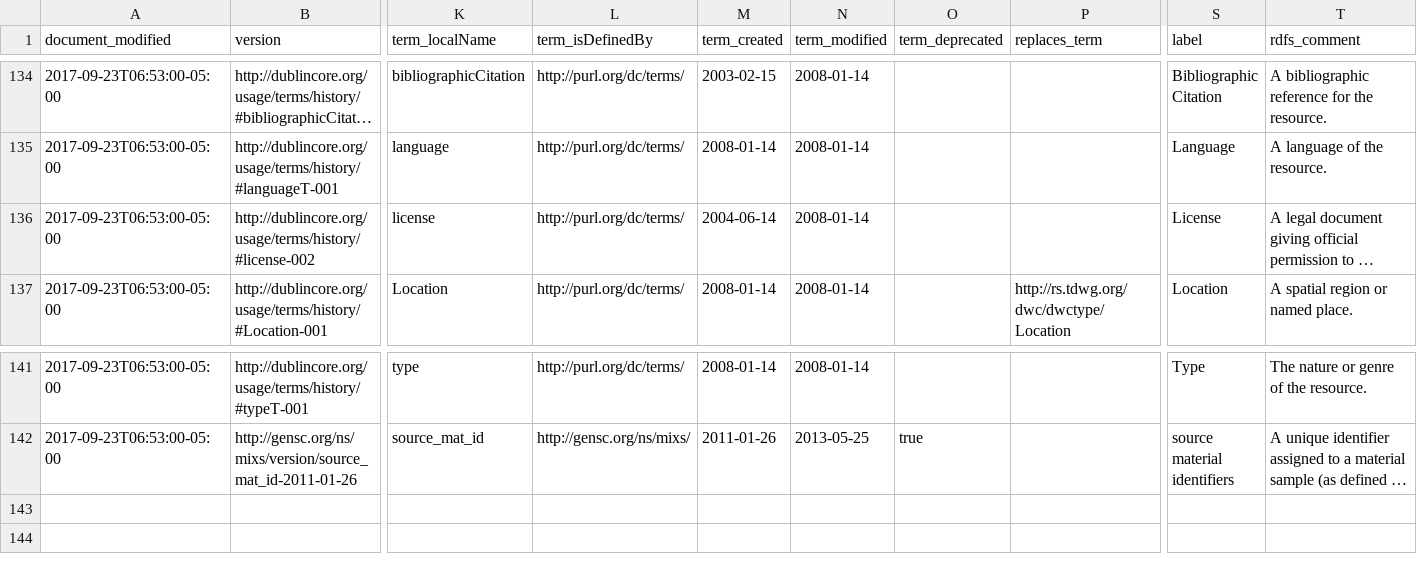
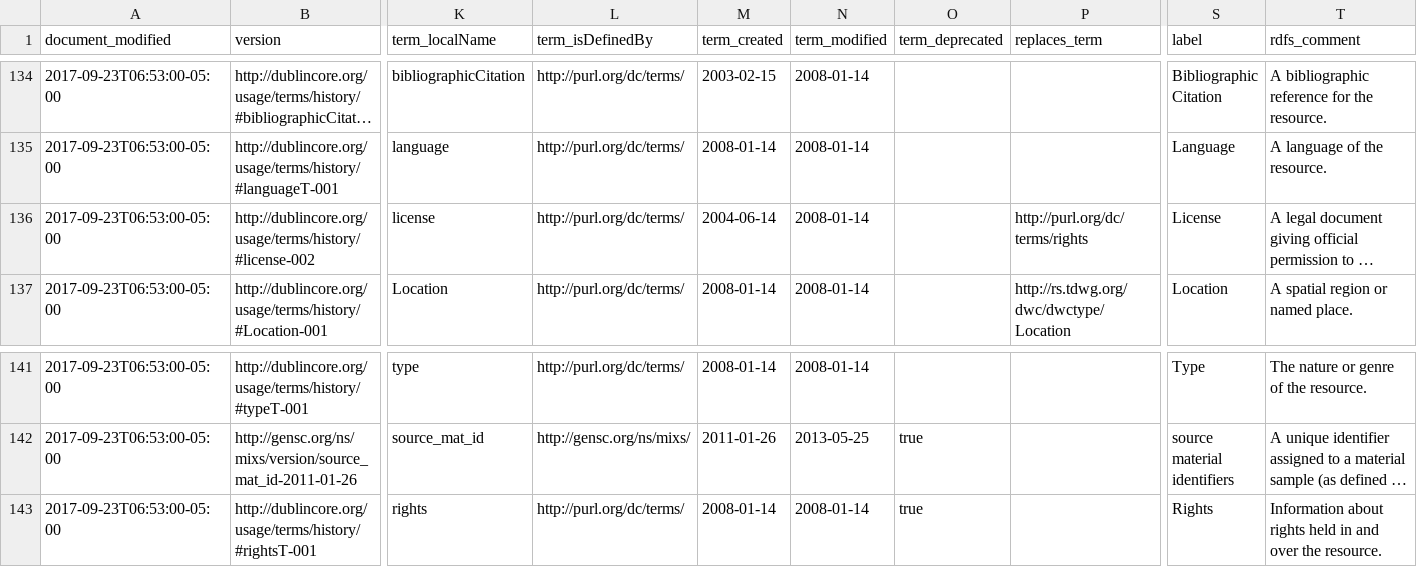
Before and after one commit to baskaufs/msc, a CSV file: dwc-borrowed-versions/dwc-borrowed-versions.csv, drawn as a sheet; only a part is shown, gaps mark what is left out; long unchanged cells end in …; rows hold the shown columns only; the diff names each change by its address in the sheet, - before the commit and + after, or states it on an @@ line.

Commit message:
fixed some connections among dwc borrowed terms

```diff
--- a/dwc-borrowed-versions/dwc-borrowed-versions.csv
+++ b/dwc-borrowed-versions/dwc-borrowed-versions.csv
-P136 (replaces_term): (empty)
+P136 (replaces_term): http://purl.org/dc/terms/rights
+row 143: 2017-09-23T06:53:00-05:00 | http://dublincore.org/usage/terms/history/#rightsT-001 | rights | http://purl.org/dc/terms/ | 2008-01-14 | 2008-01-14 | true |  | Rights | Information about rights held in and over the resource.
```
Also changed, not shown: dwc-borrowed-versions/dwc-borrowed-versions-column-mappings.csv, dwc-borrowed/dwc-borrowed-versions.csv, 4 other files.
